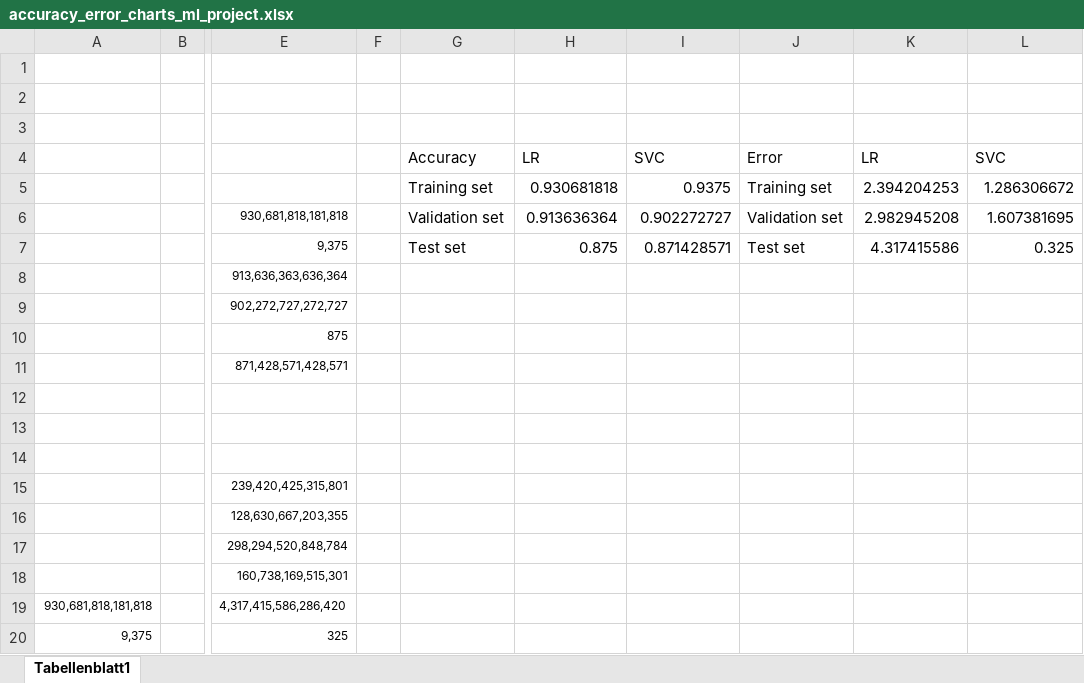
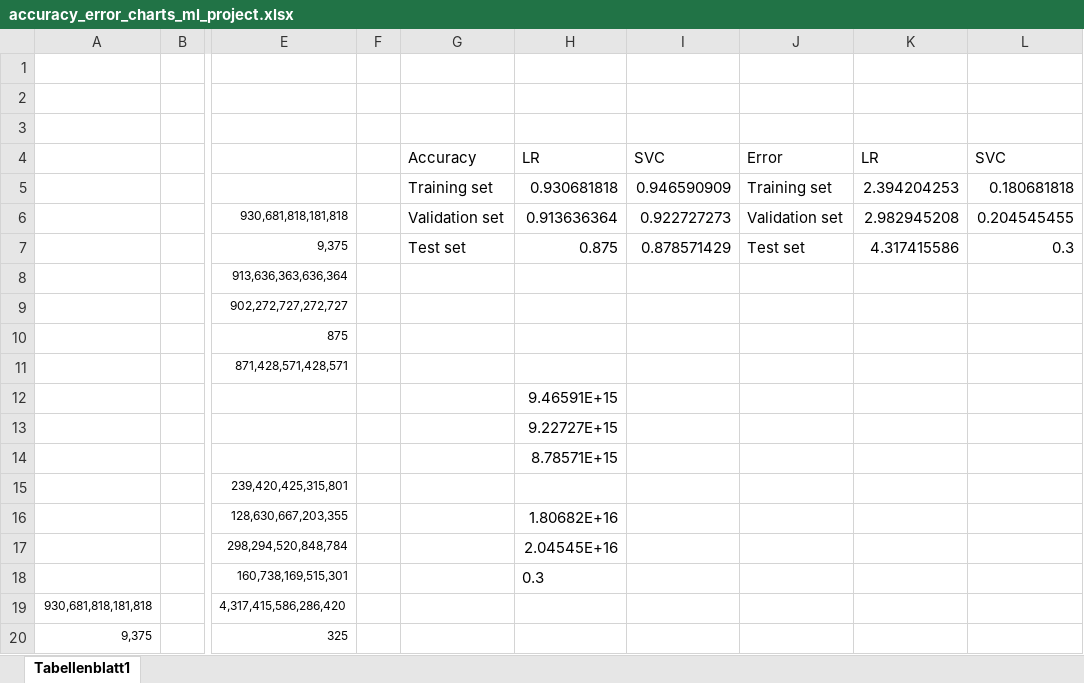
Before and after one commit to avocadoali/Predicting-Lung-Cancer-ML-Project, an Excel workbook: graphs/accuracy_error_charts_ml_project.xlsx, sheet Tabellenblatt1, drawn as a sheet; only a part is shown, gaps mark what is left out; values as stored, in another font and other column widths than the file's, no borders; charts and pictures not drawn; the diff names each change by its address in the sheet, - before the commit and + after, or states it on an @@ line.

Commit message:
updated excelsheet

```diff
--- a/graphs/accuracy_error_charts_ml_project.xlsx (sheet Tabellenblatt1)
+++ b/graphs/accuracy_error_charts_ml_project.xlsx (sheet Tabellenblatt1)
-I5: 0.9375
+I5: 0.946590909
-L5: 1.286306672
+L5: 0.180681818
-I6: 0.902272727
+I6: 0.922727273
-L6: 1.607381695
+L6: 0.204545455
-I7: 0.871428571
+I7: 0.878571429
-L7: 0.325
+L7: 0.3
-H12: (empty)
+H12: 9.46591E+15
-H13: (empty)
+H13: 9.22727E+15
-H14: (empty)
+H14: 8.78571E+15
-H16: (empty)
+H16: 1.80682E+16
-H17: (empty)
+H17: 2.04545E+16
-H18: (empty)
+H18: 0.3
```
Also changed, not shown: charts or pictures.
